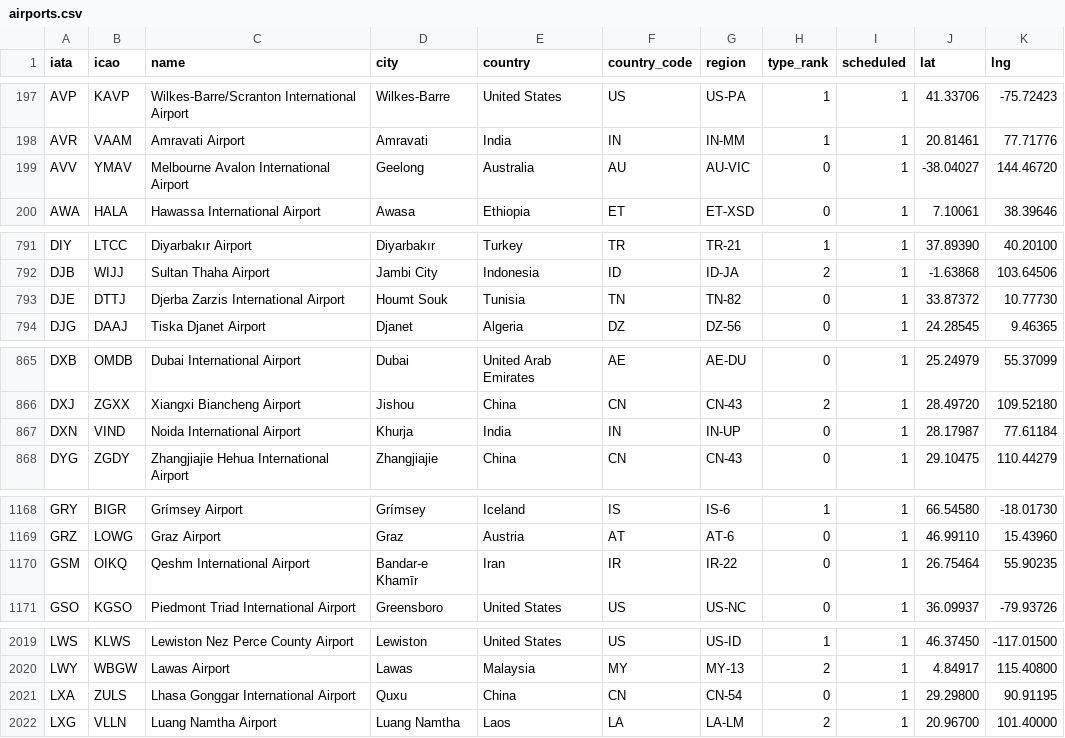
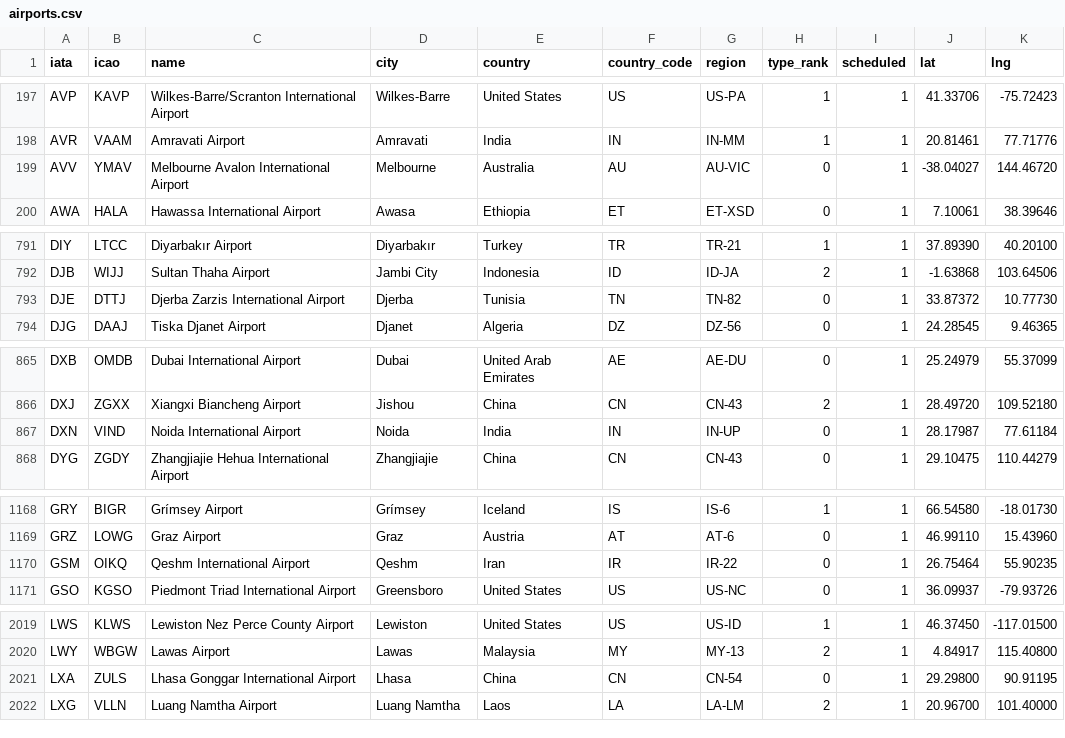
Before and after one commit to rupakc/travel-planner, a CSV file: backend/app/db/data/airports.csv, drawn as a sheet; only a part is shown, gaps mark what is left out; the diff covers the shown part only.

```diff
--- a/backend/app/db/data/airports.csv
+++ b/backend/app/db/data/airports.csv
@@ -198,3 +198,3 @@ AVP,KAVP,Wilkes-Barre/Scranton International Airport,Wilkes-Barre,United States,
 AVR,VAAM,Amravati  Airport,Amravati,India,IN,IN-MM,1,1,20.81461,77.71776
-AVV,YMAV,Melbourne Avalon International Airport,Geelong,Australia,AU,AU-VIC,0,1,-38.04027,144.46720
+AVV,YMAV,Melbourne Avalon International Airport,Melbourne,Australia,AU,AU-VIC,0,1,-38.04027,144.46720
 AWA,HALA,Hawassa International Airport,Awasa,Ethiopia,ET,ET-XSD,0,1,7.10061,38.39646
@@ -792,3 +792,3 @@ DIY,LTCC,Diyarbakır Airport,Diyarbakır,Turkey,TR,TR-21,1,1,37.89390,40.20100
 DJB,WIJJ,Sultan Thaha Airport,Jambi City,Indonesia,ID,ID-JA,2,1,-1.63868,103.64506
-DJE,DTTJ,Djerba Zarzis International Airport,Houmt Souk,Tunisia,TN,TN-82,0,1,33.87372,10.77730
+DJE,DTTJ,Djerba Zarzis International Airport,Djerba,Tunisia,TN,TN-82,0,1,33.87372,10.77730
 DJG,DAAJ,Tiska Djanet Airport,Djanet,Algeria,DZ,DZ-56,0,1,24.28545,9.46365
@@ -866,3 +866,3 @@ DXB,OMDB,Dubai International Airport,Dubai,United Arab Emirates,AE,AE-DU,0,1,25.
 DXJ,ZGXX,Xiangxi Biancheng Airport,Jishou,China,CN,CN-43,2,1,28.49720,109.52180
-DXN,VIND,Noida International Airport,Khurja,India,IN,IN-UP,0,1,28.17987,77.61184
+DXN,VIND,Noida International Airport,Noida,India,IN,IN-UP,0,1,28.17987,77.61184
 DYG,ZGDY,Zhangjiajie Hehua International Airport,Zhangjiajie,China,CN,CN-43,0,1,29.10475,110.44279
@@ -1169,3 +1169,3 @@ GRY,BIGR,Grímsey Airport,Grímsey,Iceland,IS,IS-6,1,1,66.54580,-18.01730
 GRZ,LOWG,Graz Airport,Graz,Austria,AT,AT-6,0,1,46.99110,15.43960
-GSM,OIKQ,Qeshm International Airport,Bandar-e Khamīr,Iran,IR,IR-22,0,1,26.75464,55.90235
+GSM,OIKQ,Qeshm International Airport,Qeshm,Iran,IR,IR-22,0,1,26.75464,55.90235
 GSO,KGSO,Piedmont Triad International Airport,Greensboro,United States,US,US-NC,0,1,36.09937,-79.93726
@@ -2020,3 +2020,3 @@ LWS,KLWS,Lewiston Nez Perce County Airport,Lewiston,United States,US,US-ID,1,1,4
 LWY,WBGW,Lawas Airport,Lawas,Malaysia,MY,MY-13,2,1,4.84917,115.40800
-LXA,ZULS,Lhasa Gonggar International Airport,Quxu,China,CN,CN-54,0,1,29.29800,90.91195
+LXA,ZULS,Lhasa Gonggar International Airport,Lhasa,China,CN,CN-54,0,1,29.29800,90.91195
 LXG,VLLN,Luang Namtha Airport,Luang Namtha,Laos,LA,LA-LM,2,1,20.96700,101.40000
```
Also changed, not shown: 6 edited cells elsewhere in this file, 8 other files.
